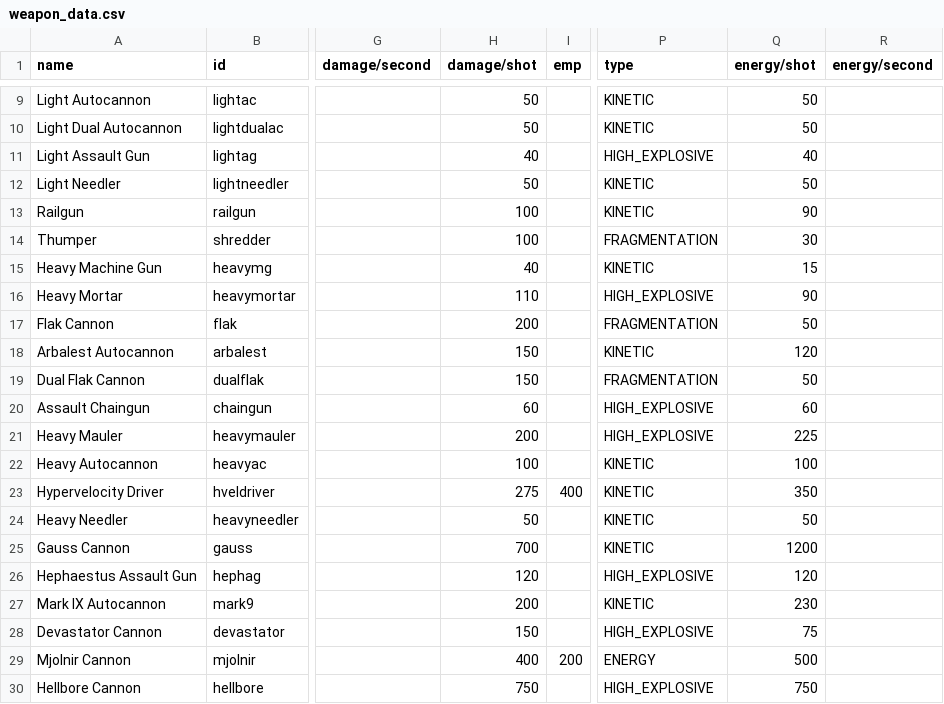
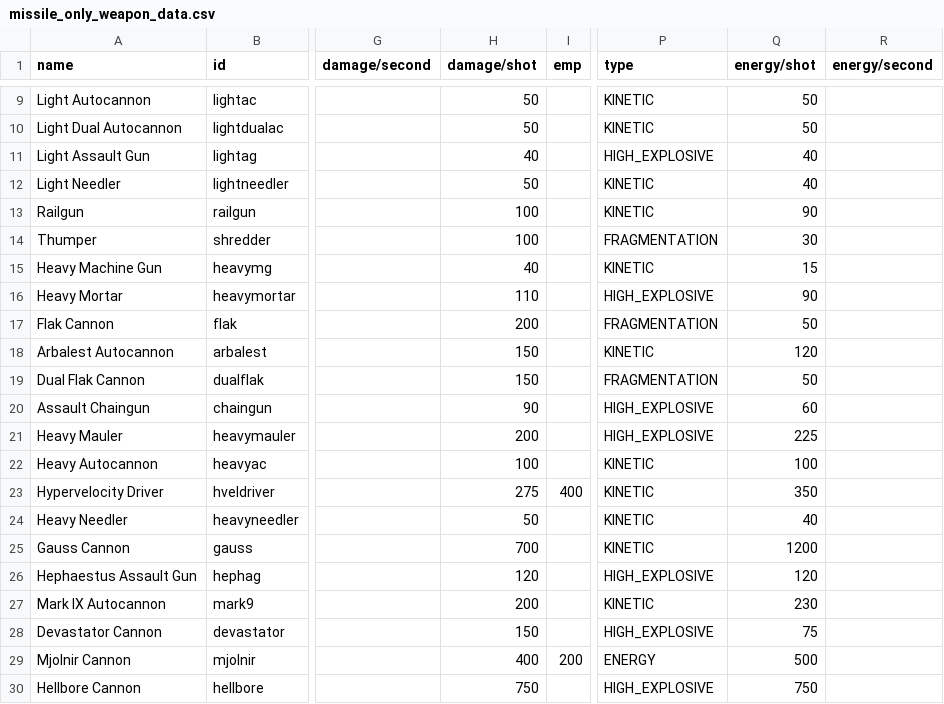
Before and after one commit to DatonKallandor/Missiles-and-Sundry, a CSV file: data/weapons/missile_only_weapon_data.csv (was data/weapons/Missile Only/weapon_data.csv), drawn as a sheet; only a part is shown, gaps mark what is left out; the diff names each change by its address in the sheet, - before the commit and + after, or states it on an @@ line.

Commit message:
Missile Only optional

```diff
--- a/data/weapons/Missile Only/weapon_data.csv
+++ b/data/weapons/missile_only_weapon_data.csv
-Q12 (energy/shot): 50
+Q12 (energy/shot): 40
-H20 (damage/shot): 60
+H20 (damage/shot): 90
-Q24 (energy/shot): 50
+Q24 (energy/shot): 40
```
